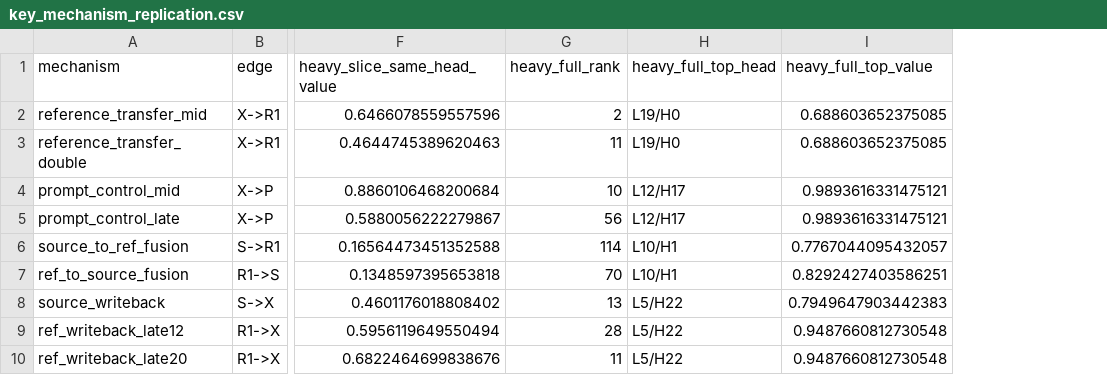
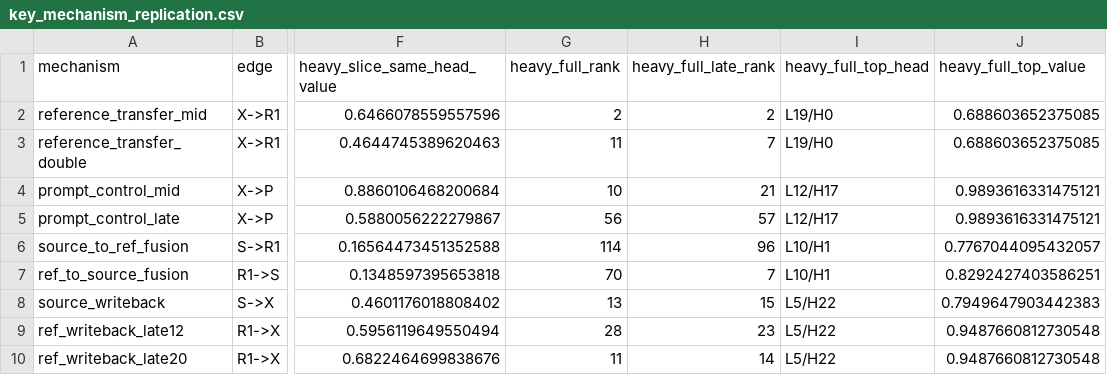
Before and after one commit to Holosemantix/diffusers, a CSV file: flux2_attention_probe/analysis_assets/compare_light_heavy_v2/key_mechanism_replication.csv, drawn as a sheet; only a part is shown, gaps mark what is left out; the diff names each change by its address in the sheet, - before the commit and + after, or states it on an @@ line.

```diff
--- a/flux2_attention_probe/analysis_assets/compare_light_heavy_v2/key_mechanism_replication.csv
+++ b/flux2_attention_probe/analysis_assets/compare_light_heavy_v2/key_mechanism_replication.csv
+column H (heavy_full_late_rank), rows 2-10: 2 | 7 | 21 | 57 | 96 | 7 | 15 | 23 | 14
```
Also changed, not shown: flux2_attention_probe/analysis_assets/compare_light_heavy_v2/run_metadata_comparison.csv, flux2_attention_probe/analysis_assets/compare_light_heavy_v2/sampling_bias_summary.csv, 3 other files.
